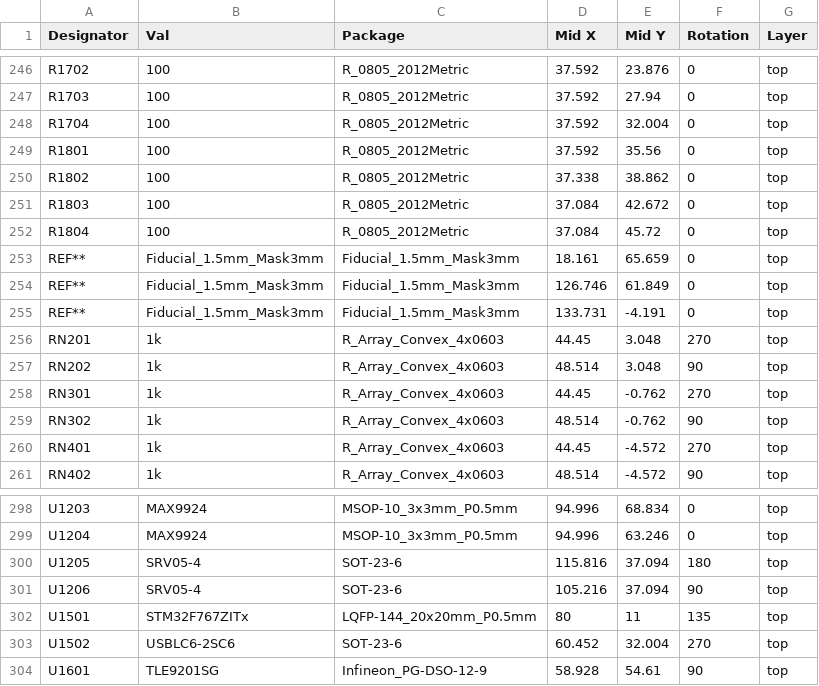
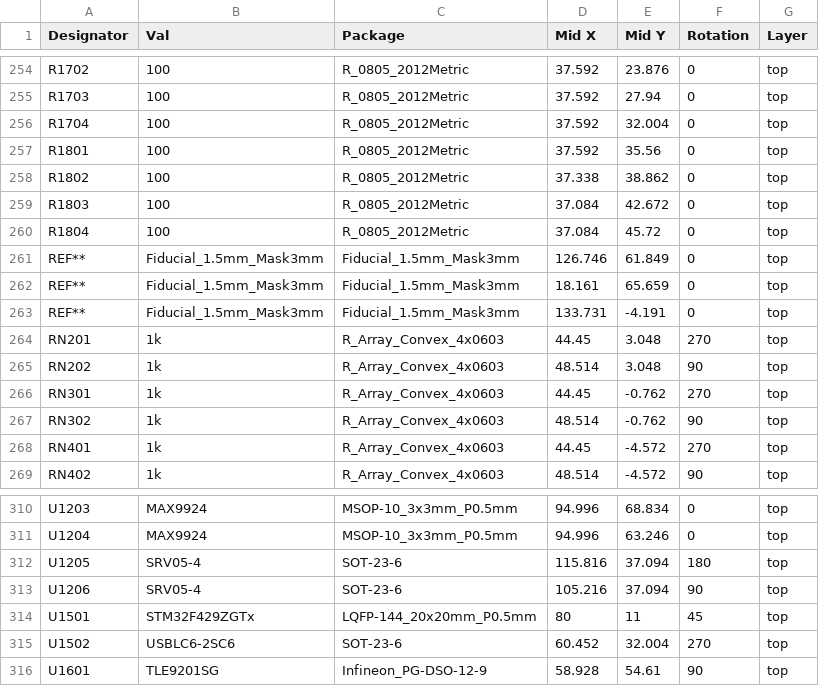
Before and after one commit to mck1117/proteus, a CSV file: export/v0.3/proteus-top-pos.csv, drawn as a sheet; only a part is shown, gaps mark what is left out; the diff covers the shown part only.

```diff
--- a/export/v0.3/proteus-top-pos.csv
+++ b/export/v0.3/proteus-top-pos.csv
@@ -252,4 +260,4 @@ R1803,100,R_0805_2012Metric,37.084,42.672,0,top
 R1804,100,R_0805_2012Metric,37.084,45.72,0,top
+REF**,Fiducial_1.5mm_Mask3mm,Fiducial_1.5mm_Mask3mm,126.746,61.849,0,top
 REF**,Fiducial_1.5mm_Mask3mm,Fiducial_1.5mm_Mask3mm,18.161,65.659,0,top
-REF**,Fiducial_1.5mm_Mask3mm,Fiducial_1.5mm_Mask3mm,126.746,61.849,0,top
 REF**,Fiducial_1.5mm_Mask3mm,Fiducial_1.5mm_Mask3mm,133.731,-4.191,0,top
@@ -301,3 +313,3 @@ U1205,SRV05-4,SOT-23-6,115.816,37.094,180,top
 U1206,SRV05-4,SOT-23-6,105.216,37.094,90,top
-U1501,STM32F767ZITx,LQFP-144_20x20mm_P0.5mm,80,11,135,top
+U1501,STM32F429ZGTx,LQFP-144_20x20mm_P0.5mm,80,11,45,top
 U1502,USBLC6-2SC6,SOT-23-6,60.452,32.004,270,top
```
Also changed, not shown: 12 added rows and 11 edited cells elsewhere in this file, export/v0.3/proteus_bom_jlcpcb.csv, 1 other file.
